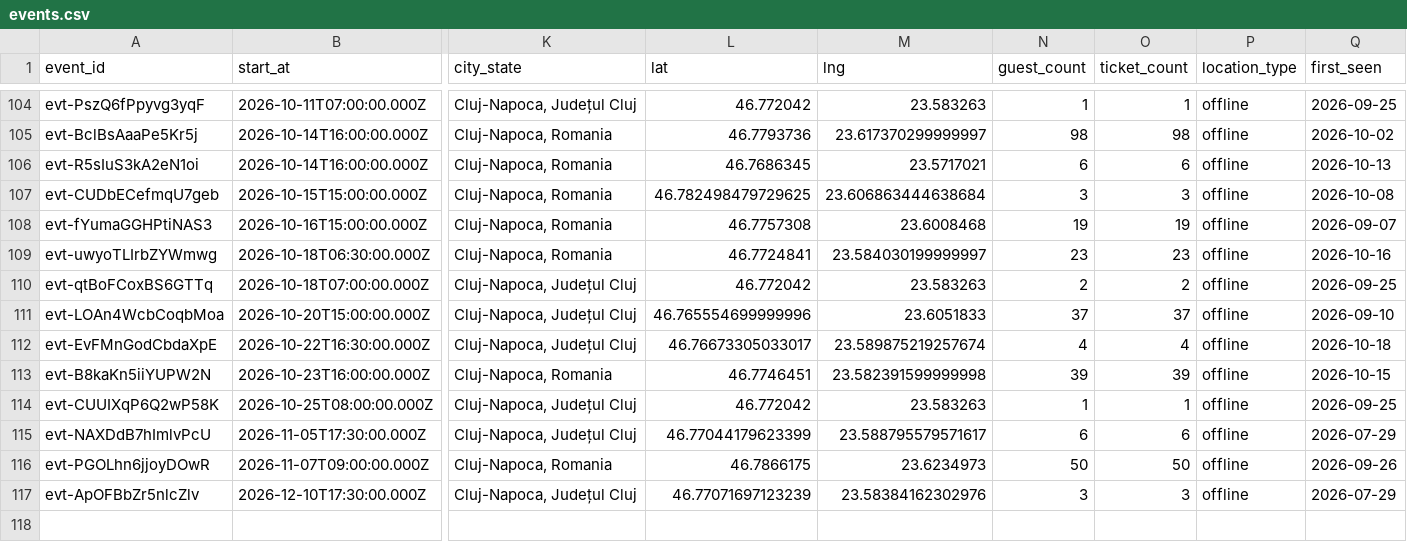
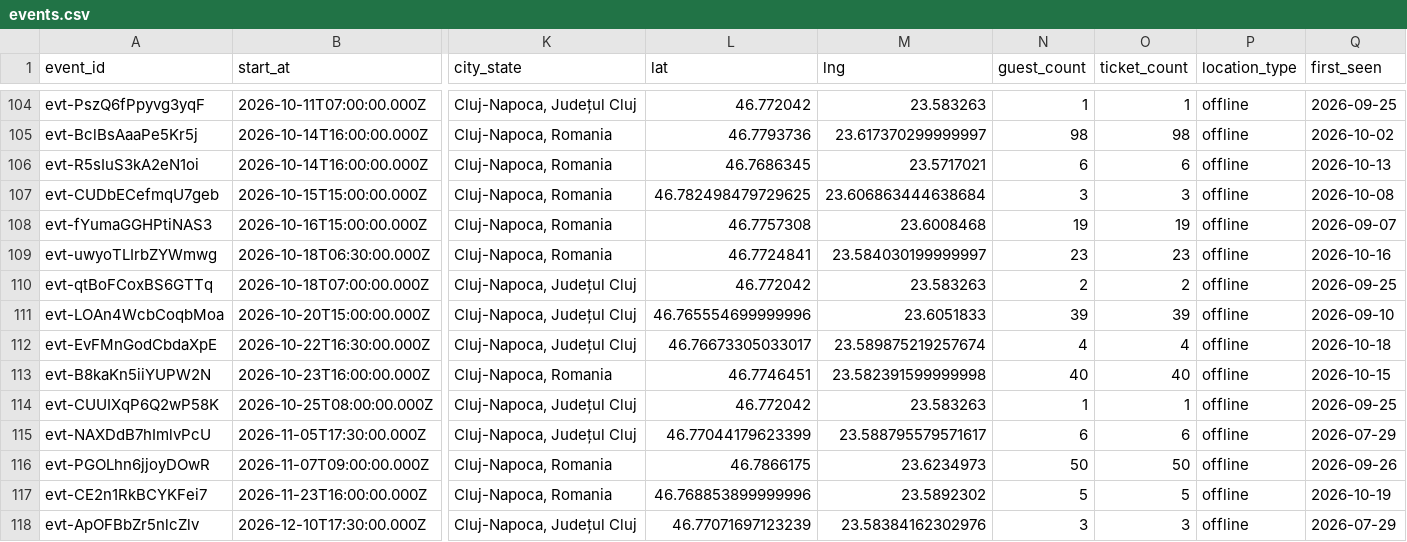
Before and after one commit to FlorinPopaCodes/cluj-meetup-tracker, a CSV file: data/events.csv, drawn as a sheet; only a part is shown, gaps mark what is left out; rows hold the shown columns only; the diff names each change by its address in the sheet, - before the commit and + after, or states it on an @@ line.

```diff
--- a/data/events.csv
+++ b/data/events.csv
-N111 (guest_count): 37
+N111 (guest_count): 39
-O111 (ticket_count): 37
+O111 (ticket_count): 39
-N113 (guest_count): 39
+N113 (guest_count): 40
-O113 (ticket_count): 39
+O113 (ticket_count): 40
+row 117: evt-CE2n1RkBCYKFei7 | 2026-11-23T16:00:00.000Z | Cluj-Napoca, Romania | 46.768853899999996 | 23.5892302 | 5 | 5 | offline | 2026-10-19
```
Also changed, not shown: 4 other files.
